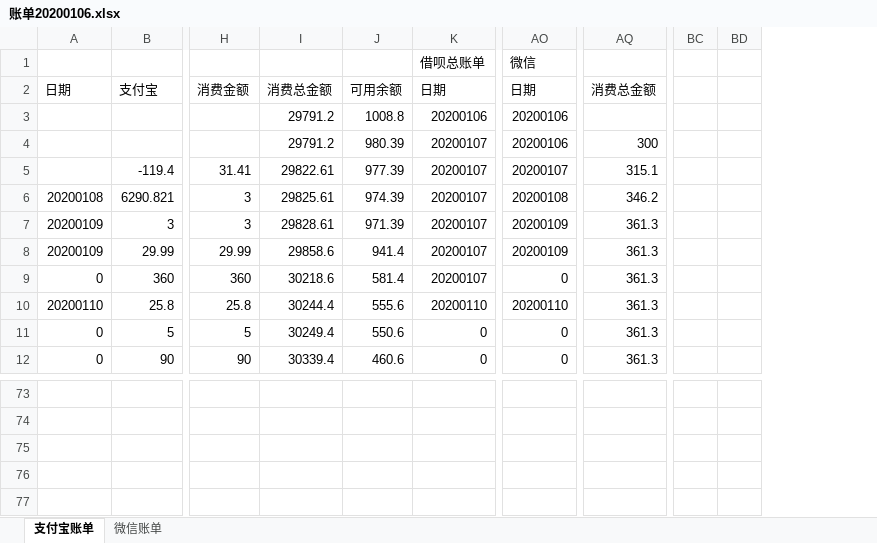
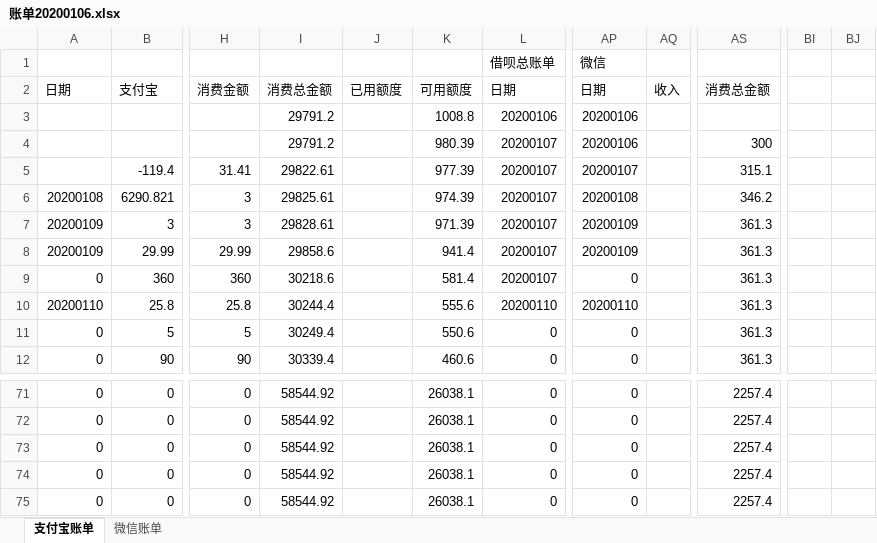
Before and after one commit to panhenggui/phg, an Excel workbook: 账单20200106.xlsx, sheet 支付宝账单, drawn as a sheet; only a part is shown, gaps mark what is left out; values as stored, in another font and other column widths than the file's, no cell formats; removed rows and columns are numbered as before the commit, all else as after; rows hold the shown columns only; the diff covers the shown part only; the diff names each change by its address in the sheet, - before the commit and + after, or states it on an @@ line.

```diff
--- a/账单20200106.xlsx (sheet 支付宝账单)
+++ b/账单20200106.xlsx (sheet 支付宝账单)
+column J, row 2: 已用额度
+column AQ, row 2: 收入
-column BC, empty
-column BD, empty
+column BI, empty
+column BJ, empty
-K2: 可用余额
+K2: 可用额度
-row 71: (empty)
+row 71: 0 | 0 | 0 | 58544.92 |  | 26038.1 | 0 | 0 |  | 2257.4
-row 74: (empty)
+row 72: 0 | 0 | 0 | 58544.92 |  | 26038.1 | 0 | 0 |  | 2257.4
+row 73: 0 | 0 | 0 | 58544.92 |  | 26038.1 | 0 | 0 |  | 2257.4
+row 74: 0 | 0 | 0 | 58544.92 |  | 26038.1 | 0 | 0 |  | 2257.4
+row 75: 0 | 0 | 0 | 58544.92 |  | 26038.1 | 0 | 0 |  | 2257.4
```
Also changed, not shown: 20 added rows, 22 removed rows and 302 edited cells elsewhere in this sheet, cell formats, formulas that keep their value.
